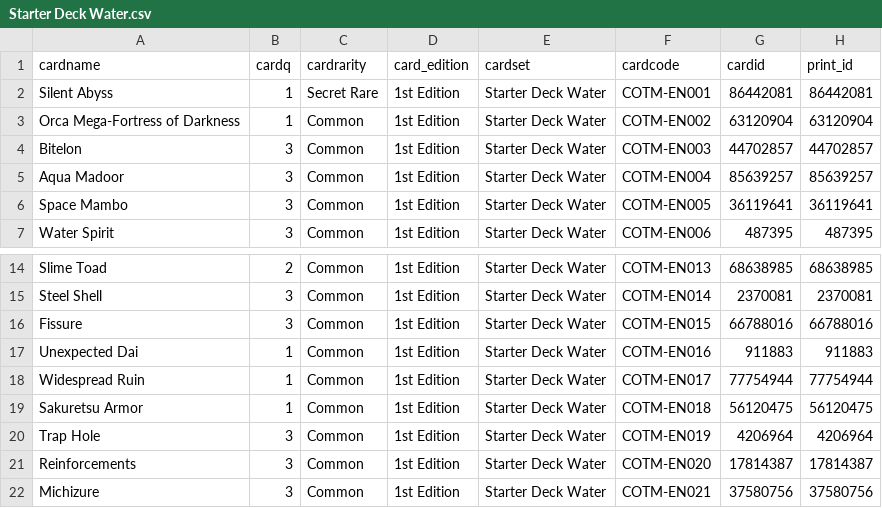
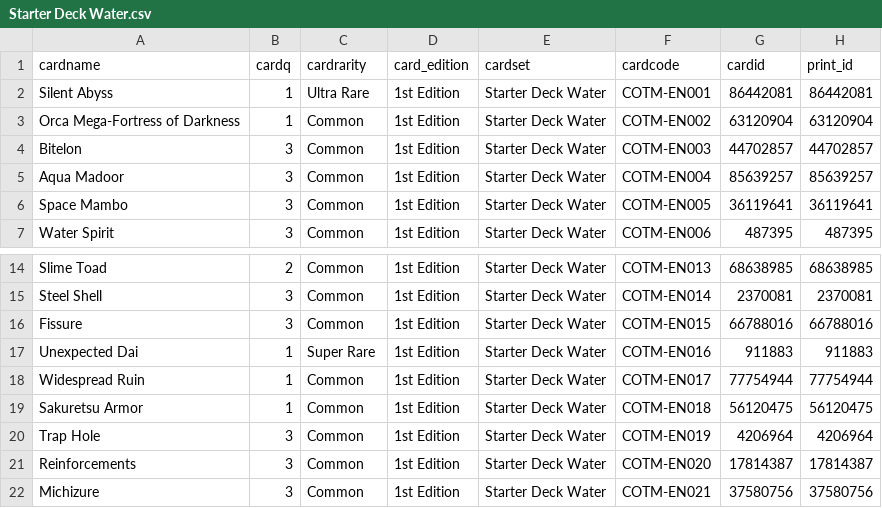
Before and after one commit to jfitz33/space-mambot, a CSV file: starters_csv/Starter Deck Water.csv, drawn as a sheet; only a part is shown, gaps mark what is left out.

```diff
--- a/starters_csv/Starter Deck Water.csv
+++ b/starters_csv/Starter Deck Water.csv
@@ -1,3 +1,3 @@
 cardname,cardq,cardrarity,card_edition,cardset,cardcode,cardid,print_id
-Silent Abyss,1,Secret Rare,1st Edition,Starter Deck Water,COTM-EN001,86442081,86442081
+Silent Abyss,1,Ultra Rare,1st Edition,Starter Deck Water,COTM-EN001,86442081,86442081
 Orca Mega-Fortress of Darkness,1,Common,1st Edition,Starter Deck Water,COTM-EN002,63120904,63120904
@@ -16,3 +16,3 @@ Steel Shell,3,Common,1st Edition,Starter Deck Water,COTM-EN014,2370081,2370081
 Fissure,3,Common,1st Edition,Starter Deck Water,COTM-EN015,66788016,66788016
-Unexpected Dai,1,Common,1st Edition,Starter Deck Water,COTM-EN016,911883,911883
+Unexpected Dai,1,Super Rare,1st Edition,Starter Deck Water,COTM-EN016,911883,911883
 Widespread Ruin,1,Common,1st Edition,Starter Deck Water,COTM-EN017,77754944,77754944
```
Also changed, not shown: starters_csv/Starter Deck Fire.csv, 2 other files.
